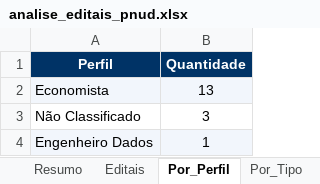
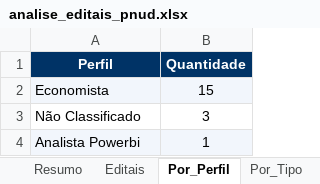
Before and after one commit to jorgel-mendes/analise-editais, an Excel workbook: analise_editais_pnud.xlsx, sheet Por_Perfil, drawn as a sheet; values as stored, in another font and other column widths than the file's, no borders; the diff names each change by its address in the sheet, - before the commit and + after, or states it on an @@ line.

```diff
--- a/analise_editais_pnud.xlsx (sheet Por_Perfil)
+++ b/analise_editais_pnud.xlsx (sheet Por_Perfil)
-B2 (Quantidade): 13
+B2 (Quantidade): 15
-A4 (Perfil): Engenheiro Dados
+A4 (Perfil): Analista Powerbi
```
Also changed, not shown: sheet Editais, sheet Perfis, sheet Por_Area, sheet Por_Orgao, sheet Resumo, sheet Por_Tipo, 6 other files.
